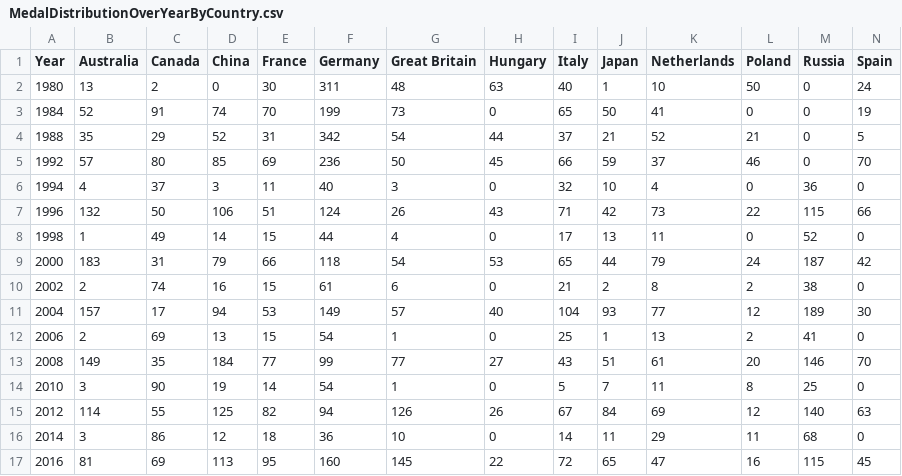
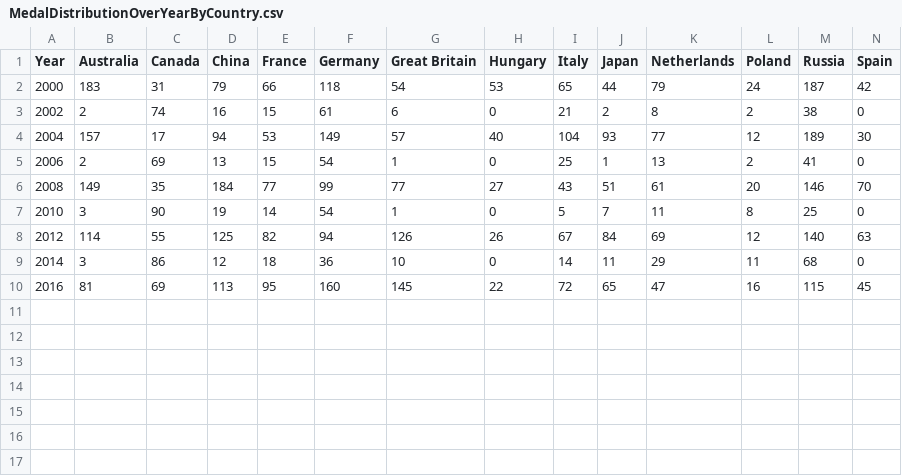
Before and after one commit to Trupthi-developer/NarrativeVisualization, a CSV file: MedalDistributionOverYearByCountry.csv, drawn as a sheet; only a part is shown; rows hold the shown columns only; the diff names each change by its address in the sheet, - before the commit and + after, or states it on an @@ line.

Commit message:
Update MedalDistributionOverYearByCountry.csv

```diff
--- a/MedalDistributionOverYearByCountry.csv
+++ b/MedalDistributionOverYearByCountry.csv
-row 2: 1980 | 13 | 2 | 0 | 30 | 311 | 48 | 63 | 40 | 1 | 10 | 50 | 0 | 24
-row 3: 1984 | 52 | 91 | 74 | 70 | 199 | 73 | 0 | 65 | 50 | 41 | 0 | 0 | 19
-row 4: 1988 | 35 | 29 | 52 | 31 | 342 | 54 | 44 | 37 | 21 | 52 | 21 | 0 | 5
-row 5: 1992 | 57 | 80 | 85 | 69 | 236 | 50 | 45 | 66 | 59 | 37 | 46 | 0 | 70
-row 6: 1994 | 4 | 37 | 3 | 11 | 40 | 3 | 0 | 32 | 10 | 4 | 0 | 36 | 0
-row 7: 1996 | 132 | 50 | 106 | 51 | 124 | 26 | 43 | 71 | 42 | 73 | 22 | 115 | 66
-row 8: 1998 | 1 | 49 | 14 | 15 | 44 | 4 | 0 | 17 | 13 | 11 | 0 | 52 | 0
```
